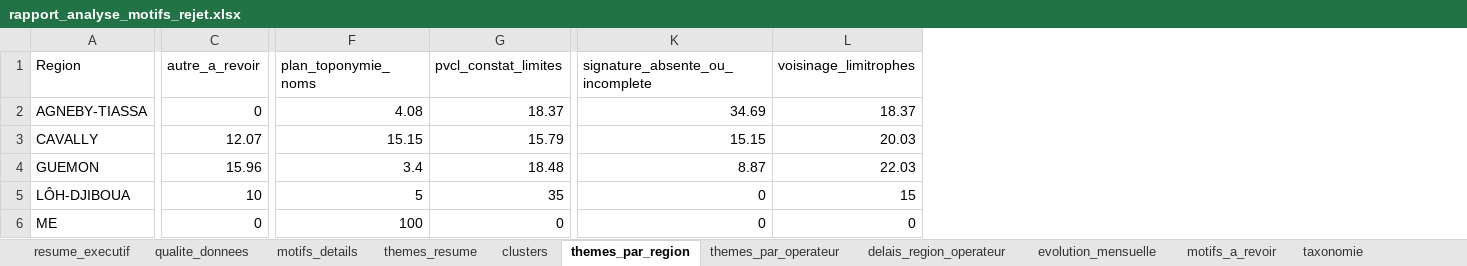
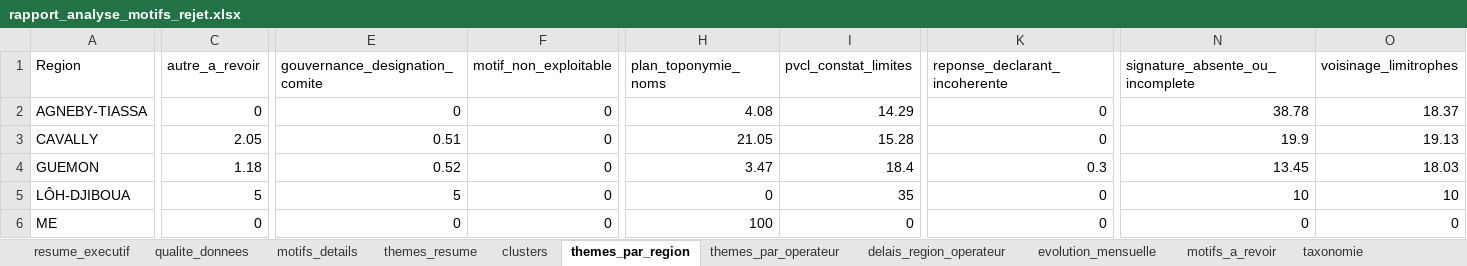
Before and after one commit to AlexDjoman/analyse_motifs_rejet, an Excel workbook: data/output/rapport_analyse_motifs_rejet.xlsx, sheet themes_par_region, drawn as a sheet; only a part is shown, gaps mark what is left out; values as stored, in another font and other column widths than the file's, no borders; addresses are those after the commit; the diff covers the shown part only; the diff names each change by its address in the sheet, - before the commit and + after, or states it on an @@ line.

```diff
--- a/data/output/rapport_analyse_motifs_rejet.xlsx (sheet themes_par_region)
+++ b/data/output/rapport_analyse_motifs_rejet.xlsx (sheet themes_par_region)
+column E (gouvernance_designation_comite), rows 2-6: 0 | 0.51 | 0.52 | 5 | 0
+column F (motif_non_exploitable), rows 2-6: all 0
+column K (reponse_declarant_incoherente), rows 2-6: 0 | 0 | 0.3 | 0 | 0
-I2 (pvcl_constat_limites): 18.37
+I2 (pvcl_constat_limites): 14.29
-N2 (signature_absente_ou_incomplete): 34.69
+N2 (signature_absente_ou_incomplete): 38.78
-C3 (autre_a_revoir): 12.07
+C3 (autre_a_revoir): 2.05
-H3 (plan_toponymie_noms): 15.15
+H3 (plan_toponymie_noms): 21.05
-I3 (pvcl_constat_limites): 15.79
+I3 (pvcl_constat_limites): 15.28
-N3 (signature_absente_ou_incomplete): 15.15
+N3 (signature_absente_ou_incomplete): 19.9
-O3 (voisinage_limitrophes): 20.03
+O3 (voisinage_limitrophes): 19.13
-C4 (autre_a_revoir): 15.96
+C4 (autre_a_revoir): 1.18
-H4 (plan_toponymie_noms): 3.4
+H4 (plan_toponymie_noms): 3.47
-I4 (pvcl_constat_limites): 18.48
+I4 (pvcl_constat_limites): 18.4
-N4 (signature_absente_ou_incomplete): 8.87
+N4 (signature_absente_ou_incomplete): 13.45
-O4 (voisinage_limitrophes): 22.03
+O4 (voisinage_limitrophes): 18.03
-C5 (autre_a_revoir): 10
+C5 (autre_a_revoir): 5
-H5 (plan_toponymie_noms): 5
+H5 (plan_toponymie_noms): 0
-N5 (signature_absente_ou_incomplete): 0
+N5 (signature_absente_ou_incomplete): 10
-O5 (voisinage_limitrophes): 15
+O5 (voisinage_limitrophes): 10
```
Also changed, not shown: 49 edited cells elsewhere in this sheet, sheet motifs_a_revoir, sheet motifs_details, sheet evolution_mensuelle, sheet themes_resume, sheet clusters, sheet themes_par_operateur, 2 more sheets, charts or pictures, 8 other files.
